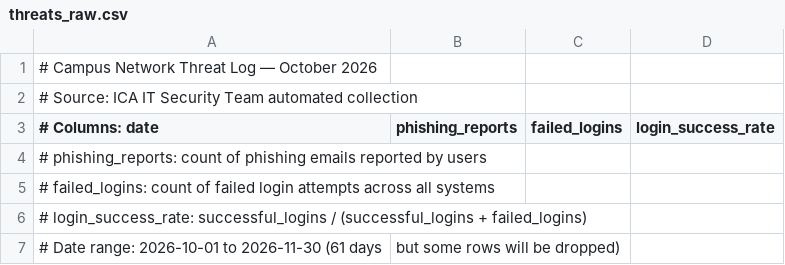
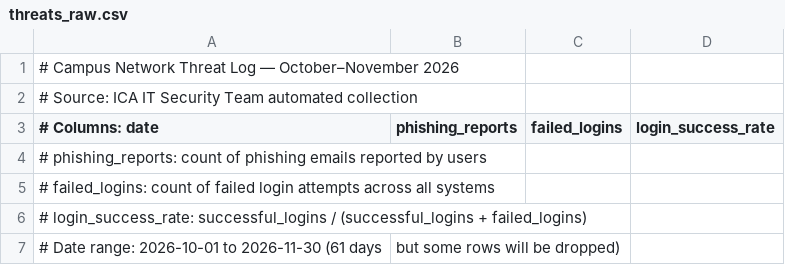
Before and after one commit to ivycollegiate-development/computational-mathematics-2026-2027, a CSV file: Unit 2 - Visualizing Data/data/threats_raw.csv, drawn as a sheet; only a part is shown.

```diff
--- a/Unit 2 - Visualizing Data/data/threats_raw.csv
+++ b/Unit 2 - Visualizing Data/data/threats_raw.csv
@@ -1,2 +1,2 @@
-# Campus Network Threat Log — October 2026
+# Campus Network Threat Log — October–November 2026
 # Source: ICA IT Security Team automated collection
```
Also changed, not shown: 2 other files.
